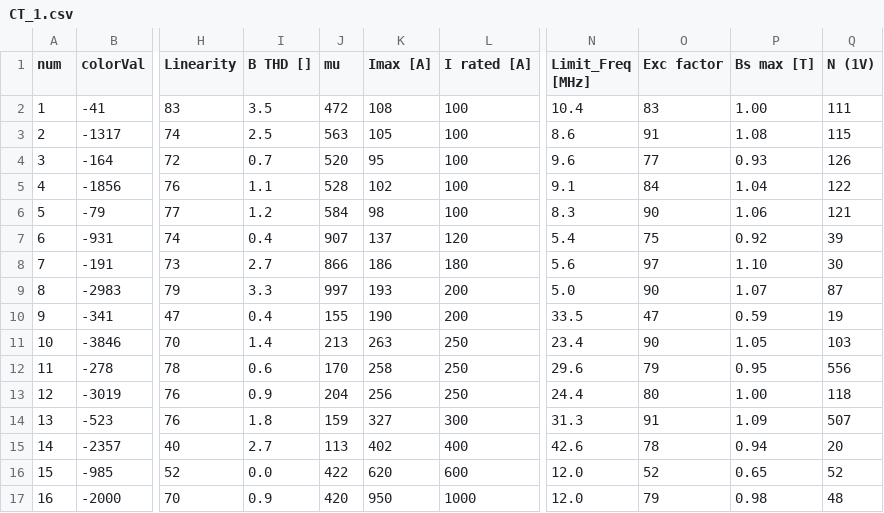
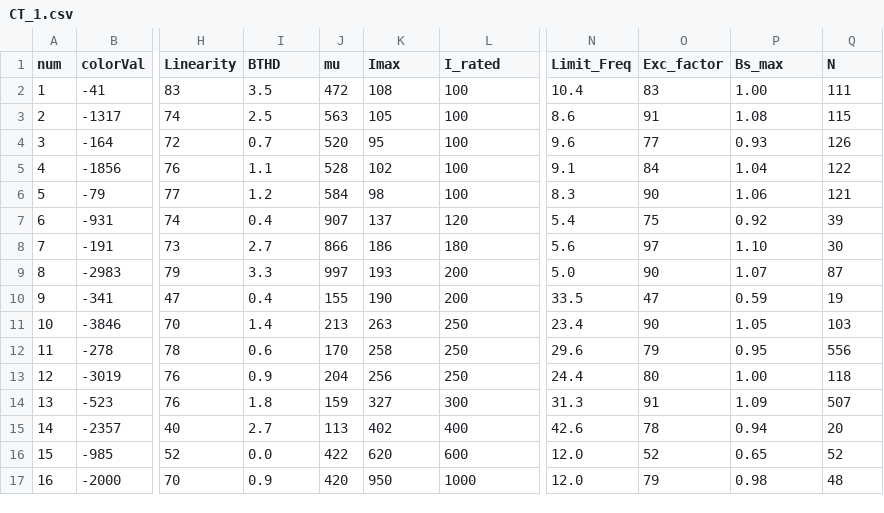
Before and after one commit to effistvan/data, a CSV file: CT_1.csv, drawn as a sheet; only a part is shown, gaps mark what is left out; the diff names each change by its address in the sheet, - before the commit and + after, or states it on an @@ line.

Commit message:
Add files via upload

```diff
--- a/CT_1.csv
+++ b/CT_1.csv
-I1: B THD []
+I1: BTHD
-K1: Imax [A]
+K1: Imax
-L1: I rated [A]
+L1: I_rated
-N1: Limit_Freq [MHz]
+N1: Limit_Freq
-O1: Exc factor
+O1: Exc_factor
-P1: Bs max [T]
+P1: Bs_max
-Q1: N (1V)
+Q1: N
```
